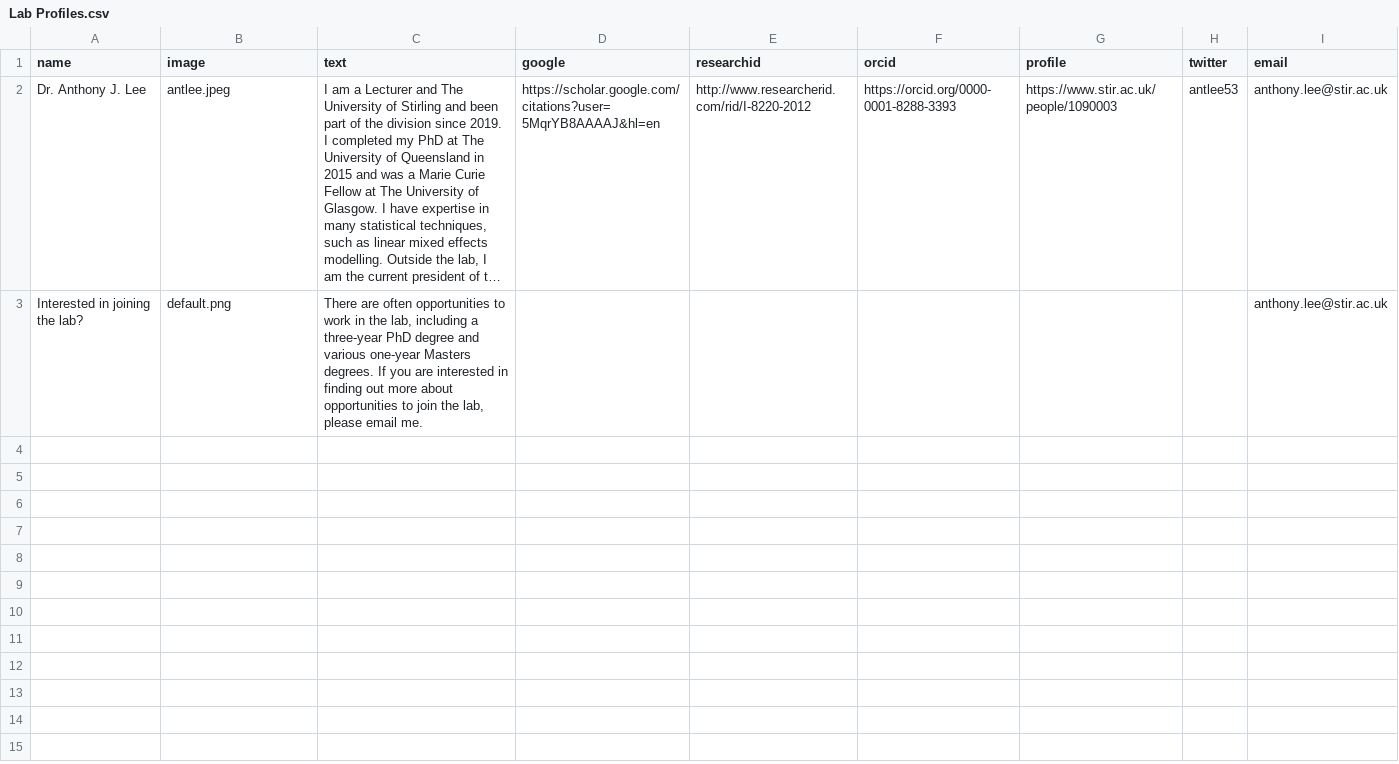
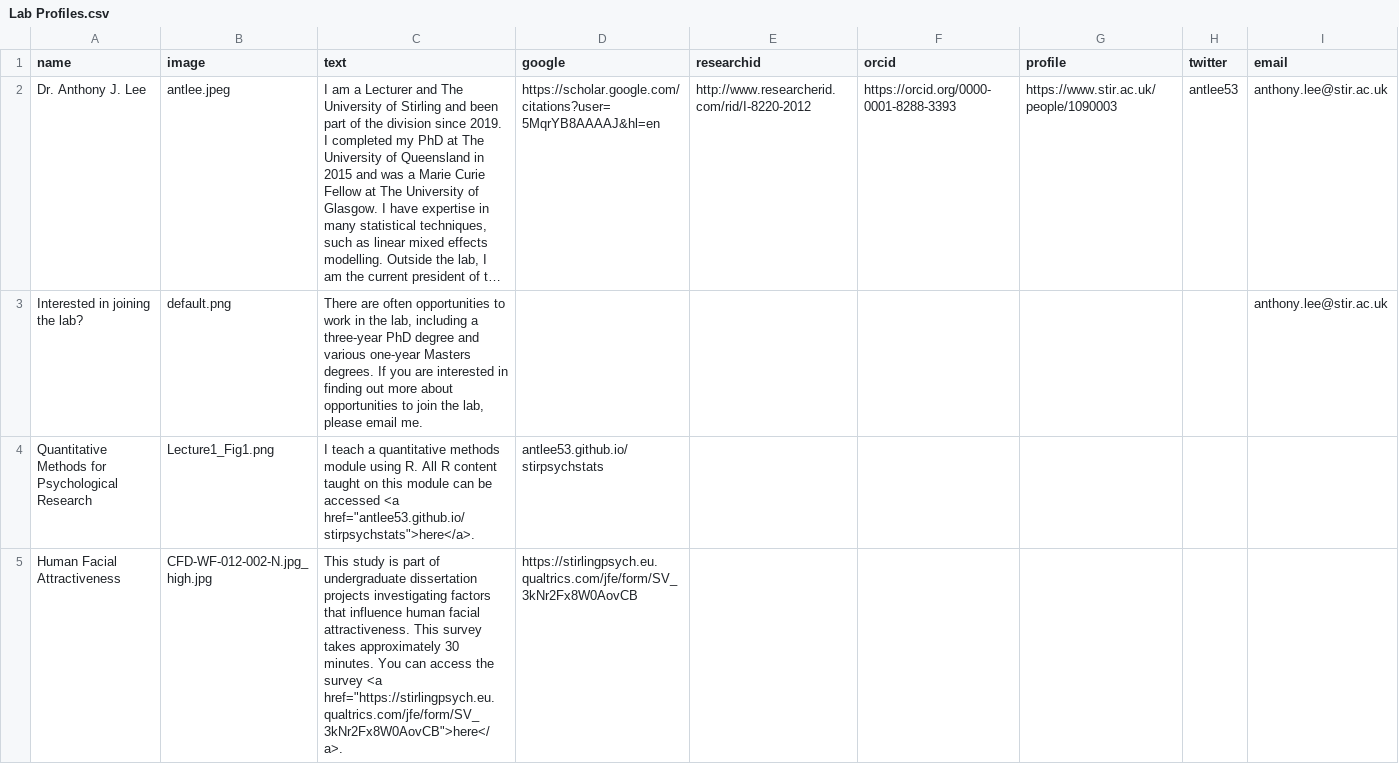
Before and after one commit to antlee53/antlee53.github.io, a CSV file: files/Lab Profiles.csv, drawn as a sheet; long unchanged cells end in …; the diff names each change by its address in the sheet, - before the commit and + after, or states it on an @@ line.

```diff
--- a/files/Lab Profiles.csv
+++ b/files/Lab Profiles.csv
+row 4: Quantitative Methods for Psychological Research | Lecture1_Fig1.png | I teach a quantitative methods module using R. All R content taught on this module can be accessed <a href="antlee53.github.io/stirpsychstats">here</a>. | antlee53.github.io/stirpsychstats
+row 5: Human Facial Attractiveness | CFD-WF-012-002-N.jpg_high.jpg | This study is part of undergraduate dissertation projects investigating factors that influence human facial attractiveness. This survey takes approximately 30 minutes. You can access the survey <a href="https://stirlingpsych.eu.qualtrics.com/jfe/form/SV_3kNr2Fx8W0AovCB">here</a>. | https://stirlingpsych.eu.qualtrics.com/jfe/form/SV_3kNr2Fx8W0AovCB
```
Also changed, not shown: 4 other files.
